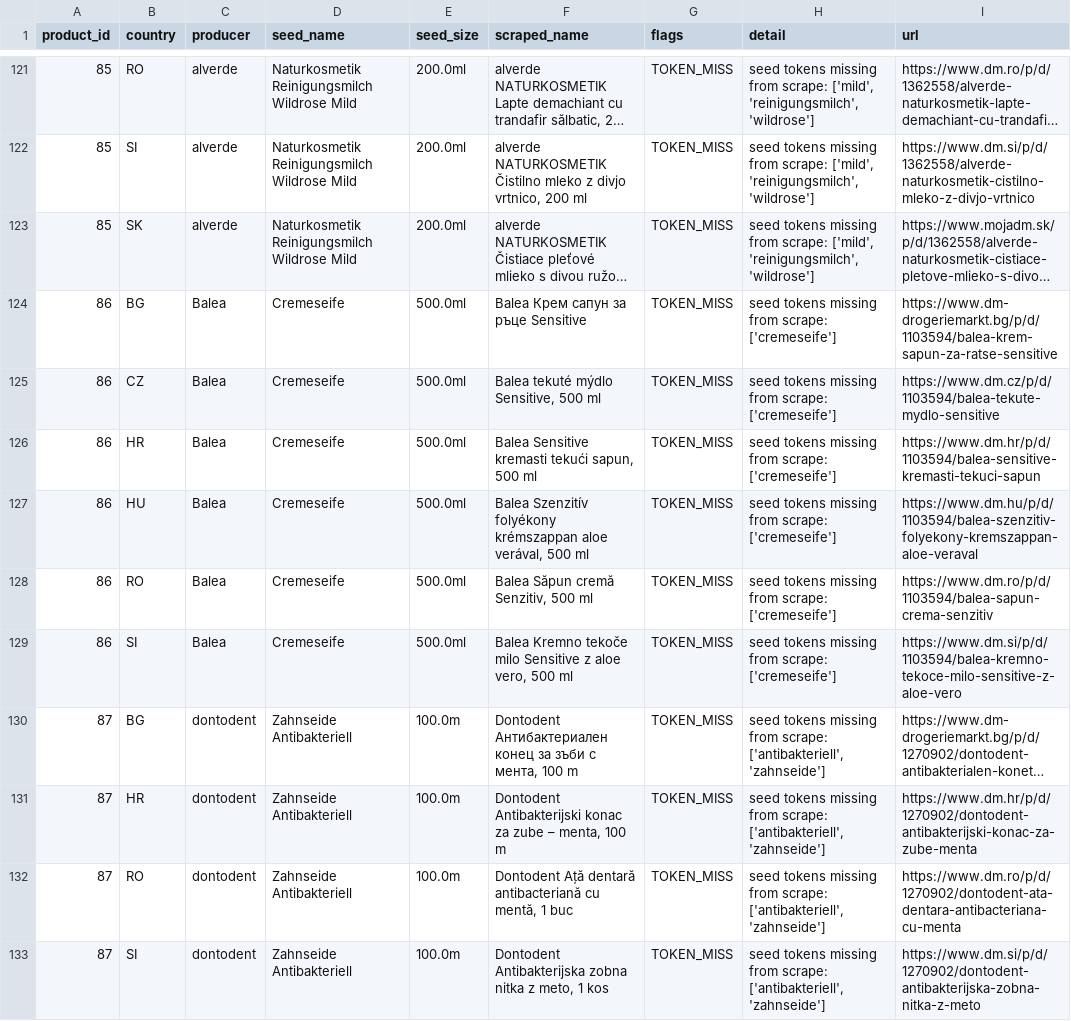
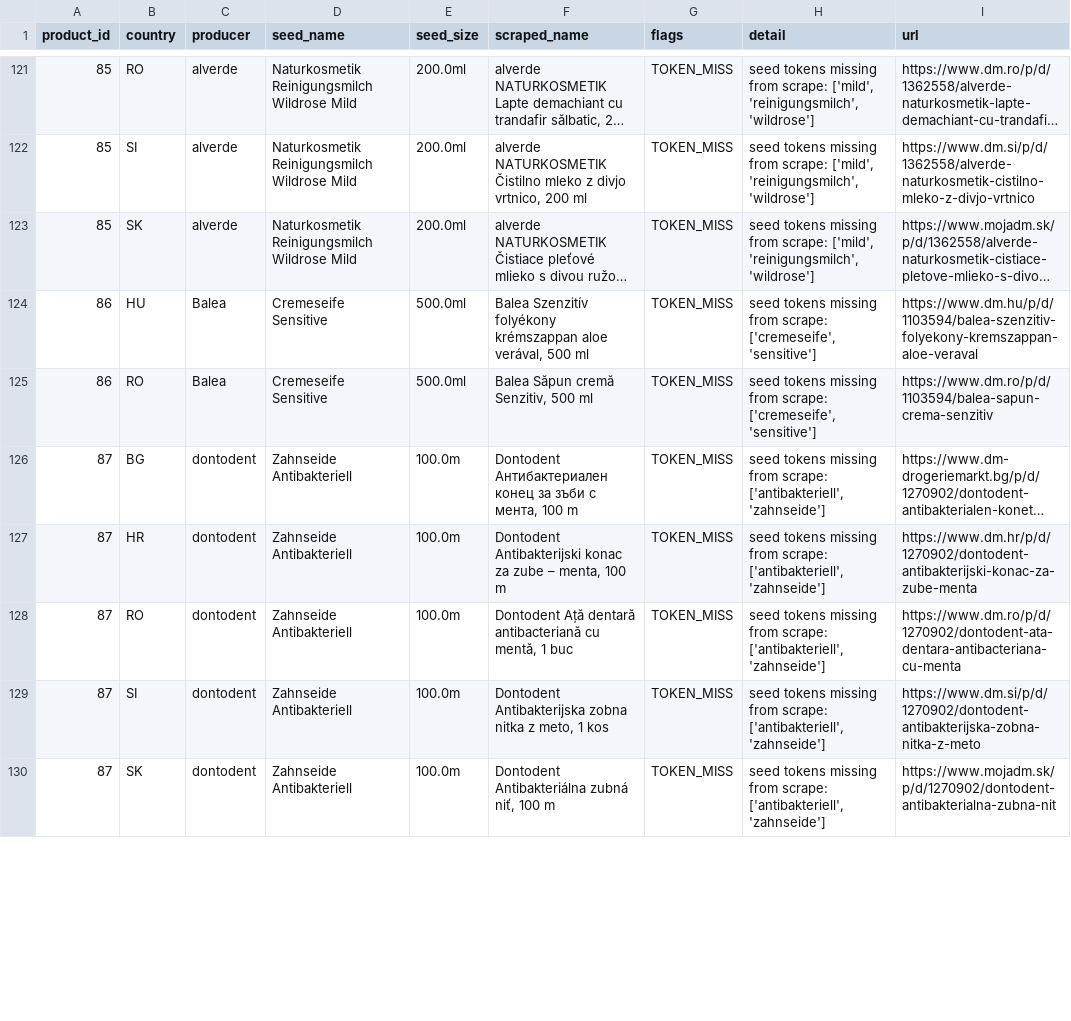
Before and after one commit to ZsoltKralik/EUPRICE, a CSV file: audit_report.csv, drawn as a sheet; only a part is shown, gaps mark what is left out; the shorter side is filled out with more unchanged rows; long unchanged cells end in …; removed rows and columns are numbered as before the commit, all else as after; the diff covers the shown part only; the diff names each change by its address in the sheet, - before the commit and + after, or states it on an @@ line.

```diff
--- a/audit_report.csv
+++ b/audit_report.csv
-row 124: 86 | BG | Balea | Cremeseife | 500.0ml | Balea Крем сапун за ръце Sensitive | TOKEN_MISS | seed tokens missing from scrape: ['cremeseife'] | https://www.dm-drogeriemarkt.bg/p/d/1103594/balea-krem-sapun-za-ratse-sensitive
-row 125: 86 | CZ | Balea | Cremeseife | 500.0ml | Balea tekuté mýdlo Sensitive, 500 ml | TOKEN_MISS | seed tokens missing from scrape: ['cremeseife'] | https://www.dm.cz/p/d/1103594/balea-tekute-mydlo-sensitive
-row 126: 86 | HR | Balea | Cremeseife | 500.0ml | Balea Sensitive kremasti tekući sapun, 500 ml | TOKEN_MISS | seed tokens missing from scrape: ['cremeseife'] | https://www.dm.hr/p/d/1103594/balea-sensitive-kremasti-tekuci-sapun
-D124:D125 (seed_name): Cremeseife
+D124:D125 (seed_name): Cremeseife Sensitive
-H124:H125 (detail): …from scrape: ['cremeseife']
+H124:H125 (detail): …from scrape: ['cremeseife', 'sensitive']
-row 129: 86 | SI | Balea | Cremeseife | 500.0ml | Balea Kremno tekoče milo Sensitive z aloe vero, 500 ml | TOKEN_MISS | seed tokens missing from scrape: ['cremeseife'] | https://www.dm.si/p/d/1103594/balea-kremno-tekoce-milo-sensitive-z-aloe-vero
```
Also changed, not shown: 13 removed rows and 22 edited cells elsewhere in this file, 1 other file.
